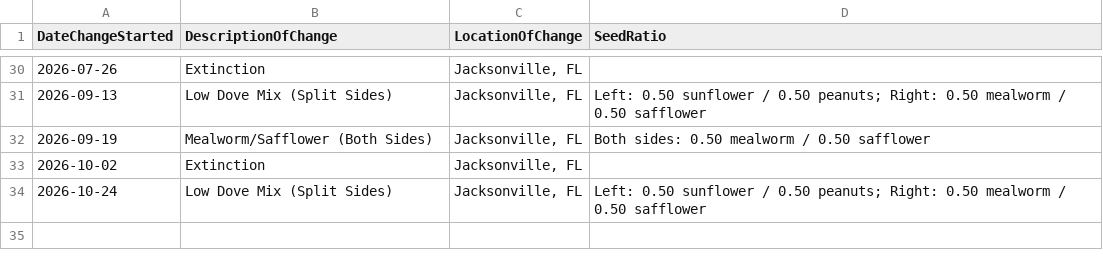
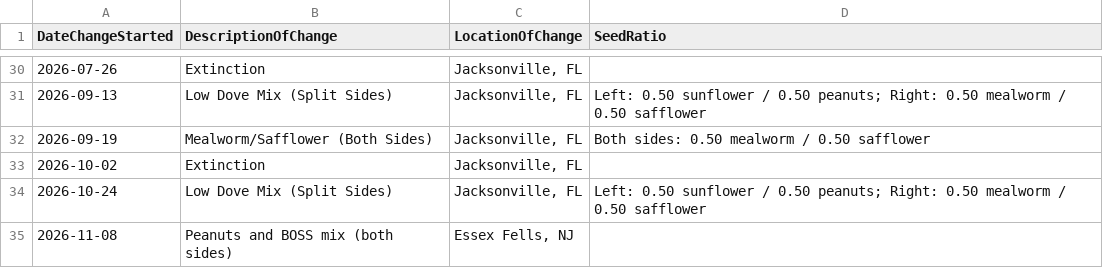
Before and after one commit to david-j-cox/backyard-ecology, a CSV file: data/phase_change_data.csv, drawn as a sheet; only a part is shown, gaps mark what is left out.

```diff
--- a/data/phase_change_data.csv
+++ b/data/phase_change_data.csv
@@ -34 +34,2 @@ DateChangeStarted,DescriptionOfChange,LocationOfChange,SeedRatio
 2026-10-24,Low Dove Mix (Split Sides),"Jacksonville, FL",Left: 0.50 sunflower / 0.50 peanuts; Right: 0.50 mealworm / 0.50 safflower
+2026-11-08,Peanuts and BOSS mix (both sides),"Essex Fells, NJ",
```
Also changed, not shown: data/birdcast_data.csv, data/sunrise_sunset.csv, 13 other files.
